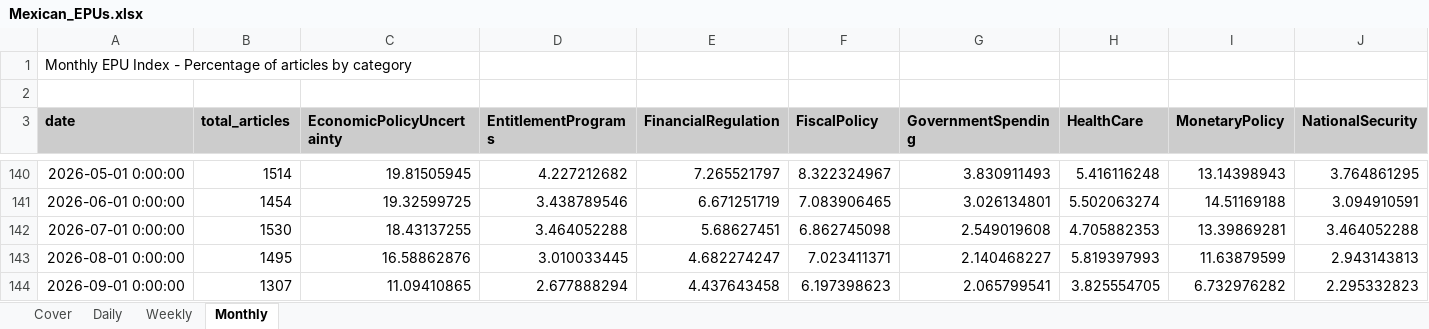
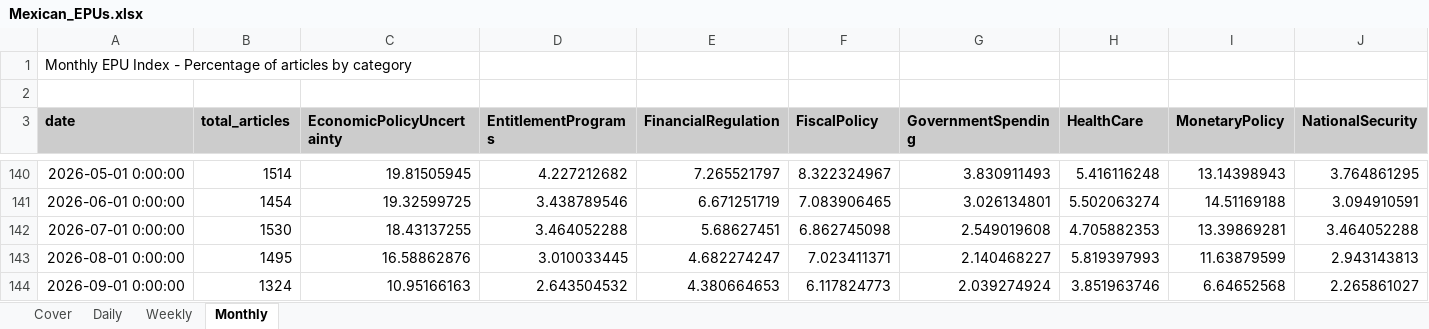
Before and after one commit to adentler1/MonitoringMexico, an Excel workbook: Mexican_EPUs.xlsx, sheet Monthly, drawn as a sheet; only a part is shown, gaps mark what is left out; values as stored, in another font and other column widths than the file's, no borders; the diff covers the shown part only; the diff names each change by its address in the sheet, - before the commit and + after, or states it on an @@ line.

```diff
--- a/Mexican_EPUs.xlsx (sheet Monthly)
+++ b/Mexican_EPUs.xlsx (sheet Monthly)
-B144 (total_articles): 1307
+B144 (total_articles): 1324
-C144 (EconomicPolicyUncertainty): 11.09410865
+C144 (EconomicPolicyUncertainty): 10.95166163
-D144 (EntitlementPrograms): 2.677888294
+D144 (EntitlementPrograms): 2.643504532
-E144 (FinancialRegulation): 4.437643458
+E144 (FinancialRegulation): 4.380664653
-F144 (FiscalPolicy): 6.197398623
+F144 (FiscalPolicy): 6.117824773
-G144 (GovernmentSpending): 2.065799541
+G144 (GovernmentSpending): 2.039274924
-H144 (HealthCare): 3.825554705
+H144 (HealthCare): 3.851963746
-I144 (MonetaryPolicy): 6.732976282
+I144 (MonetaryPolicy): 6.64652568
-J144 (NationalSecurity): 2.295332823
+J144 (NationalSecurity): 2.265861027
```
Also changed, not shown: 7 edited cells elsewhere in this sheet, sheet Daily, sheet Weekly, sheet Cover.
